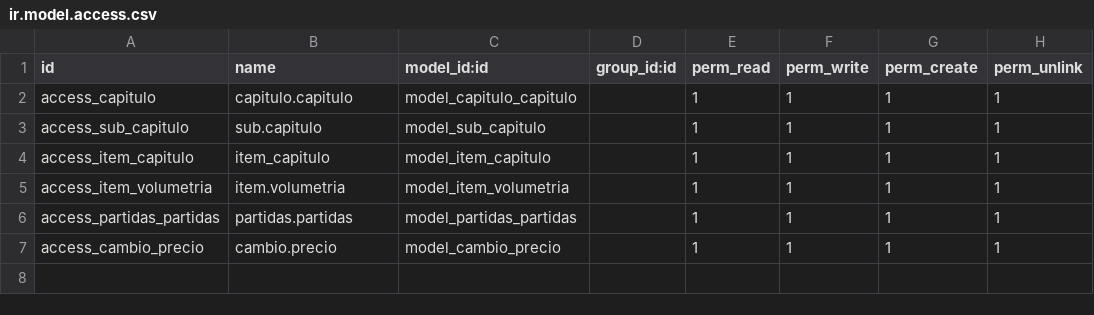
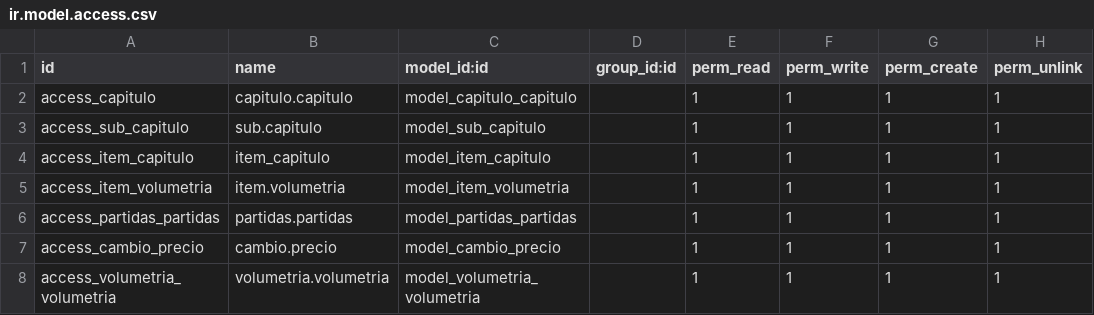
Before and after one commit to hinfo506/verticaL_construccion, a CSV file: project_capitulos/security/ir.model.access.csv, drawn as a sheet.

Commit message:
creado modelo volumetria

```diff
--- a/project_capitulos/security/ir.model.access.csv
+++ b/project_capitulos/security/ir.model.access.csv
@@ -7 +7,2 @@ access_partidas_partidas,partidas.partidas,model_partidas_partidas,,1,1,1,1
 access_cambio_precio,cambio.precio,model_cambio_precio,,1,1,1,1
+access_volumetria_volumetria,volumetria.volumetria,model_volumetria_volumetria,,1,1,1,1
```
Also changed, not shown: 4 other files.
